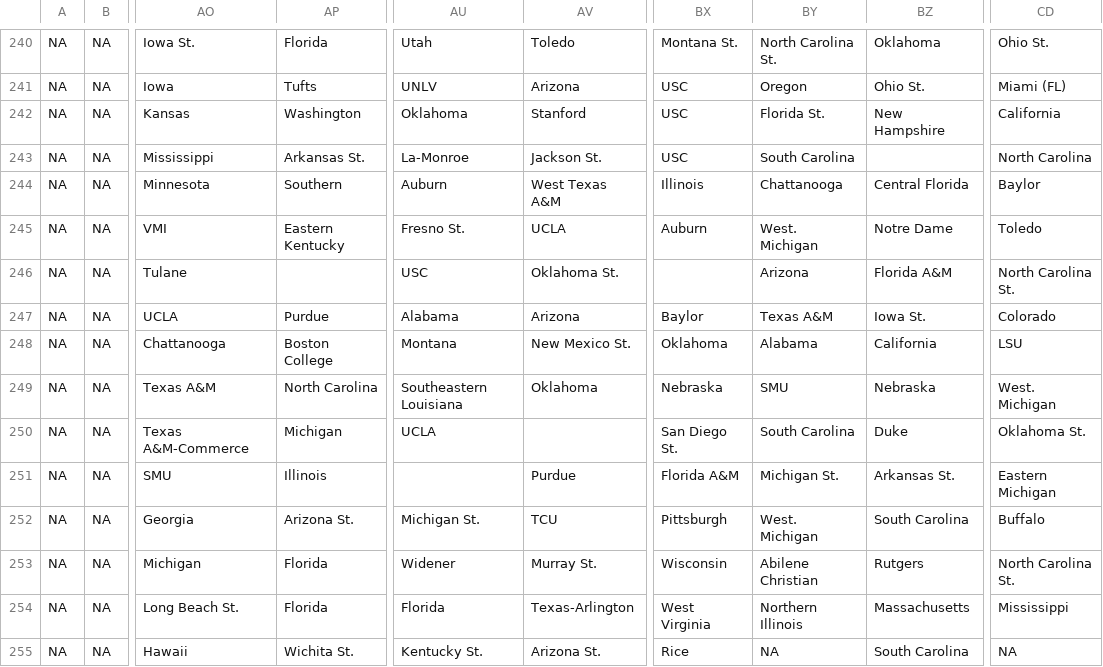
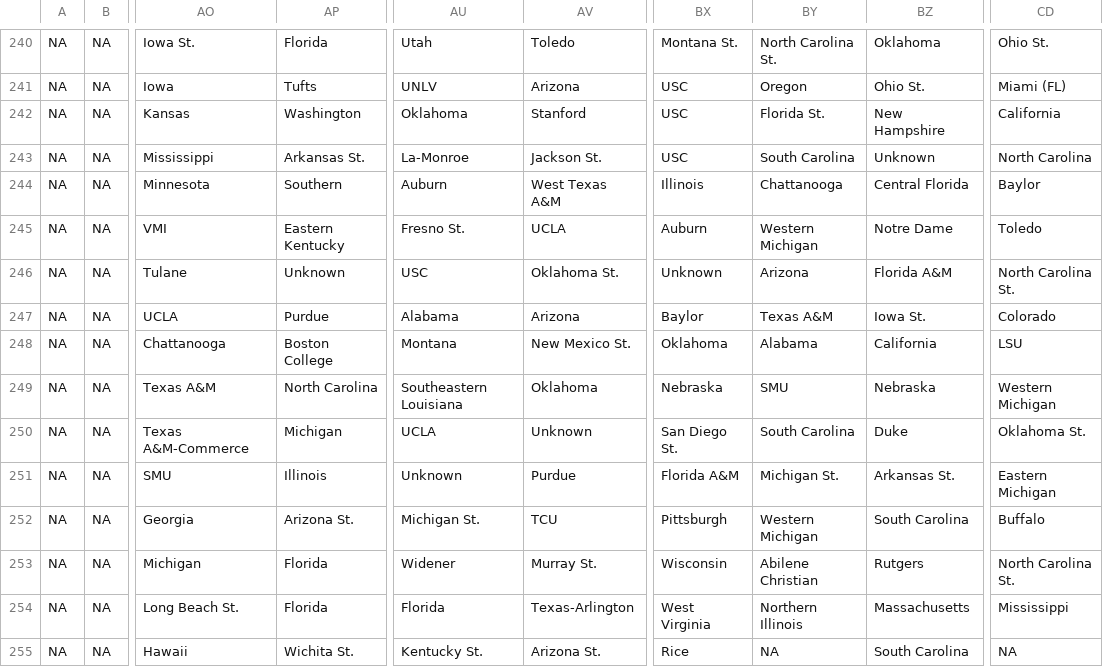
Before and after one commit to LukeVanHouten/nfl-draft-score, a CSV file: drafts.csv, drawn as a sheet; only a part is shown, gaps mark what is left out; the diff covers the shown part only; the diff names each change by its address in the sheet, - before the commit and + after, or states it on an @@ line.

```diff
--- a/drafts.csv
+++ b/drafts.csv
-BZ243: (empty)
+BZ243: Unknown
-BY245: West. Michigan
+BY245: Western Michigan
-AP246: (empty)
+AP246: Unknown
-BX246: (empty)
+BX246: Unknown
-CD249: West. Michigan
+CD249: Western Michigan
-AV250: (empty)
+AV250: Unknown
-AU251: (empty)
+AU251: Unknown
-BY252: West. Michigan
+BY252: Western Michigan
```
Also changed, not shown: 112 edited cells elsewhere in this file, 3 other files.
